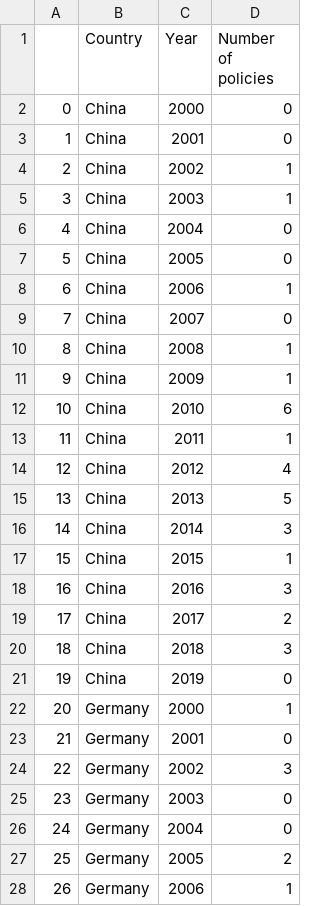
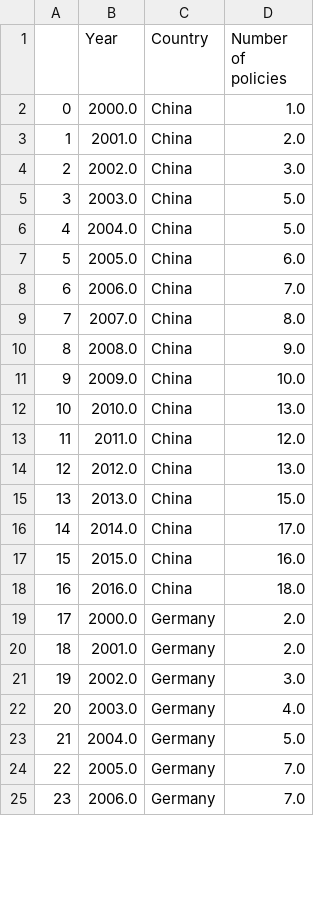
Before and after one commit to DataSciencePraktikumTUBerlin/DataAnalysis, a CSV file: Finance/Data Formated/policies.csv, drawn as a sheet; only a part is shown; removed rows and columns are numbered as before the commit, all else as after; the diff covers the shown part only; the diff names each change by its address in the sheet, - before the commit and + after, or states it on an @@ line.

Commit message:
Add energy data and notebooks.

```diff
--- a/Finance/Data Formated/policies.csv
+++ b/Finance/Data Formated/policies.csv
+column B (Year), rows 2-25: 2000.0 | 2001.0 | 2002.0 | 2003.0 | 2004.0 | 2005.0 | 2006.0 | 2007.0 | 2008.0 | 2009.0 | 2010.0 | 2011.0 | 2012.0 | 2013.0 | 2014.0 | 2015.0 | 2016.0 | 2000.0 | 2001.0 | 2002.0 | 2003.0 | 2004.0 | 2005.0 | 2006.0
-column C (Year), rows 2-18: 2000 | 2001 | 2002 | 2003 | 2004 | 2005 | 2006 | 2007 | 2008 | 2009 | 2010 | 2011 | 2012 | 2013 | 2014 | 2015 | 2016; rows 22-28: 2000 | 2001 | 2002 | 2003 | 2004 | 2005 | 2006
-D2 (Number of policies): 0
+D2 (Number of policies): 1.0
-D3 (Number of policies): 0
+D3 (Number of policies): 2.0
-D4 (Number of policies): 1
+D4 (Number of policies): 3.0
-D5 (Number of policies): 1
+D5 (Number of policies): 5.0
-D6 (Number of policies): 0
+D6 (Number of policies): 5.0
-D7 (Number of policies): 0
+D7 (Number of policies): 6.0
-D8 (Number of policies): 1
+D8 (Number of policies): 7.0
-D9 (Number of policies): 0
+D9 (Number of policies): 8.0
-D10 (Number of policies): 1
+D10 (Number of policies): 9.0
-D11 (Number of policies): 1
+D11 (Number of policies): 10.0
-D12 (Number of policies): 6
+D12 (Number of policies): 13.0
-D13 (Number of policies): 1
+D13 (Number of policies): 12.0
-D14 (Number of policies): 4
+D14 (Number of policies): 13.0
-D15 (Number of policies): 5
+D15 (Number of policies): 15.0
-D16 (Number of policies): 3
+D16 (Number of policies): 17.0
-D17 (Number of policies): 1
+D17 (Number of policies): 16.0
-D18 (Number of policies): 3
+D18 (Number of policies): 18.0
-row 19: 17 | China | 2017 | 2
-row 20: 18 | China | 2018 | 3
-row 21: 19 | China | 2019 | 0
@@ column A renumbered between rows 19 and 69 @@
-D19 (Number of policies): 1
+D19 (Number of policies): 2.0
-D20 (Number of policies): 0
+D20 (Number of policies): 2.0
-D21 (Number of policies): 3
+D21 (Number of policies): 3.0
-D22 (Number of policies): 0
+D22 (Number of policies): 4.0
-D23 (Number of policies): 0
+D23 (Number of policies): 5.0
-D24 (Number of policies): 2
+D24 (Number of policies): 7.0
-D25 (Number of policies): 1
+D25 (Number of policies): 7.0
```
Also changed, not shown: 9 removed rows and 44 edited cells elsewhere in this file, 50 other files.
